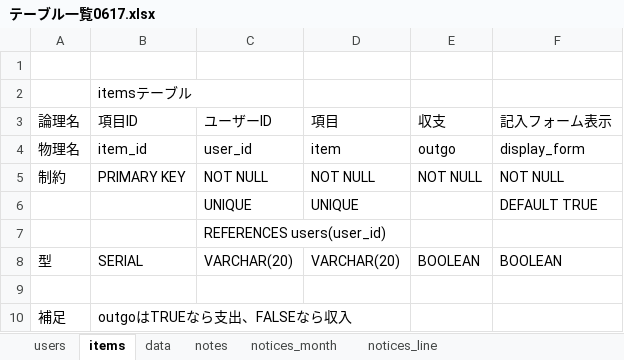
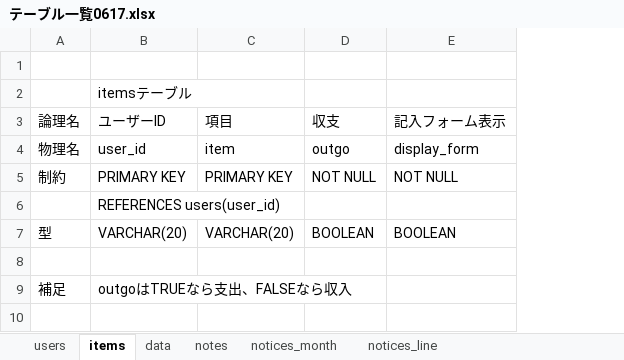
Before and after one commit to ShunjiYamamoto/groupA, an Excel workbook: データベース/テーブル一覧0617.xlsx, sheet items, drawn as a sheet; values as stored, in another font and other column widths than the file's, no borders; removed rows and columns are numbered as before the commit, all else as after; the diff names each change by its address in the sheet, - before the commit and + after, or states it on an @@ line.

Commit message:
データベース一覧更新

```diff
--- a/データベース/テーブル一覧0617.xlsx (sheet items)
+++ b/データベース/テーブル一覧0617.xlsx (sheet items)
-column B (項目ID), row 2: itemsテーブル; rows 4-5: item_id | PRIMARY KEY; rows 8-10: SERIAL |  | outgoはTRUEなら支出、FALSEなら収入
-B2 (ユーザーID): (empty)
+B2 (ユーザーID): itemsテーブル
-B5 (ユーザーID): NOT NULL
+B5 (ユーザーID): PRIMARY KEY
-C5 (項目): NOT NULL
+C5 (項目): PRIMARY KEY
-row 6:  |  | UNIQUE | UNIQUE |  | DEFAULT TRUE
-B9 (ユーザーID): (empty)
+B9 (ユーザーID): outgoはTRUEなら支出、FALSEなら収入
```
Also changed, not shown: sheet data.
